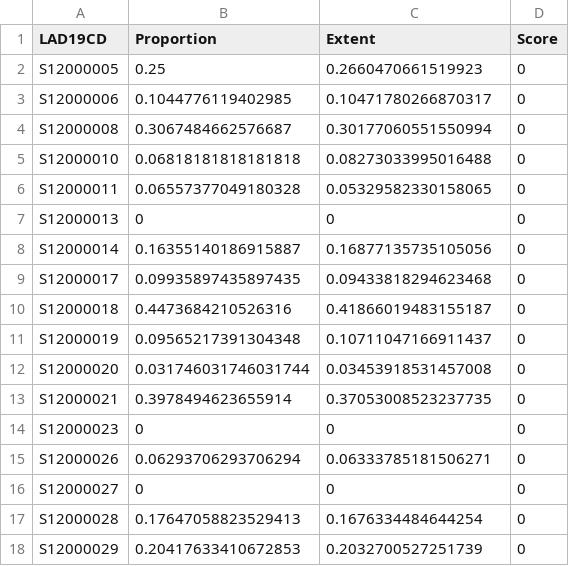
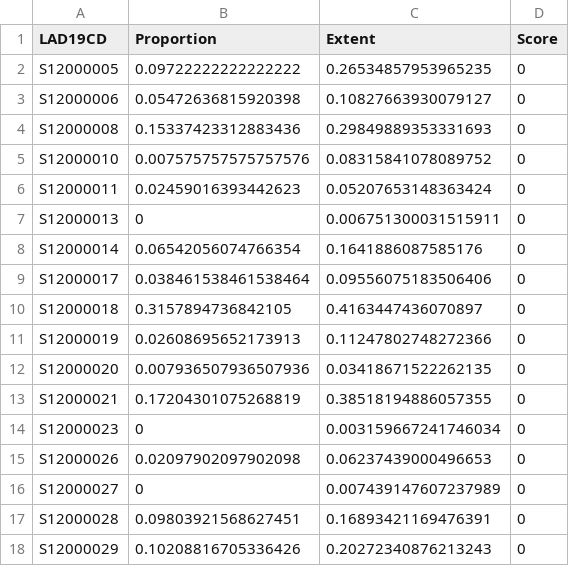
Before and after one commit to humaniverse/IMD, a CSV file: data/Scottish IMD - Local Authorities.csv, drawn as a sheet; only a part is shown; the diff covers the shown part only.

Commit message:
Updated LA aggregates with more accurate Extents

```diff
--- a/data/Scottish IMD - Local Authorities.csv
+++ b/data/Scottish IMD - Local Authorities.csv
@@ -1,18 +1,18 @@
 LAD19CD,Proportion,Extent,Score
-S12000005,0.25,0.2660470661519923,0
-S12000006,0.1044776119402985,0.10471780266870317,0
-S12000008,0.3067484662576687,0.30177060551550994,0
-S12000010,0.06818181818181818,0.08273033995016488,0
-S12000011,0.06557377049180328,0.05329582330158065,0
-S12000013,0,0,0
-S12000014,0.16355140186915887,0.16877135735105056,0
-S12000017,0.09935897435897435,0.09433818294623468,0
-S12000018,0.4473684210526316,0.41866019483155187,0
-S12000019,0.09565217391304348,0.10711047166911437,0
-S12000020,0.031746031746031744,0.03453918531457008,0
-S12000021,0.3978494623655914,0.37053008523237735,0
-S12000023,0,0,0
-S12000026,0.06293706293706294,0.06333785181506271,0
-S12000027,0,0,0
-S12000028,0.17647058823529413,0.1676334484644254,0
-S12000029,0.20417633410672853,0.2032700527251739,0
+S12000005,0.09722222222222222,0.26534857953965235,0
+S12000006,0.05472636815920398,0.10827663930079127,0
+S12000008,0.15337423312883436,0.29849889353331693,0
+S12000010,0.007575757575757576,0.08315841078089752,0
+S12000011,0.02459016393442623,0.05207653148363424,0
+S12000013,0,0.006751300031515911,0
+S12000014,0.06542056074766354,0.1641886087585176,0
+S12000017,0.038461538461538464,0.09556075183506406,0
+S12000018,0.3157894736842105,0.4163447436070897,0
+S12000019,0.02608695652173913,0.11247802748272366,0
+S12000020,0.007936507936507936,0.03418671522262135,0
+S12000021,0.17204301075268819,0.38518194886057355,0
+S12000023,0,0.003159667241746034,0
+S12000026,0.02097902097902098,0.06237439000496653,0
+S12000027,0,0.007439147607237989,0
+S12000028,0.09803921568627451,0.16893421169476391,0
+S12000029,0.10208816705336426,0.20272340876213243,0
```
Also changed, not shown: 30 edited cells elsewhere in this file, data/English IMD - Local Authorities.csv, data/NI IMD - Local Authorities.csv, 1 other file.
